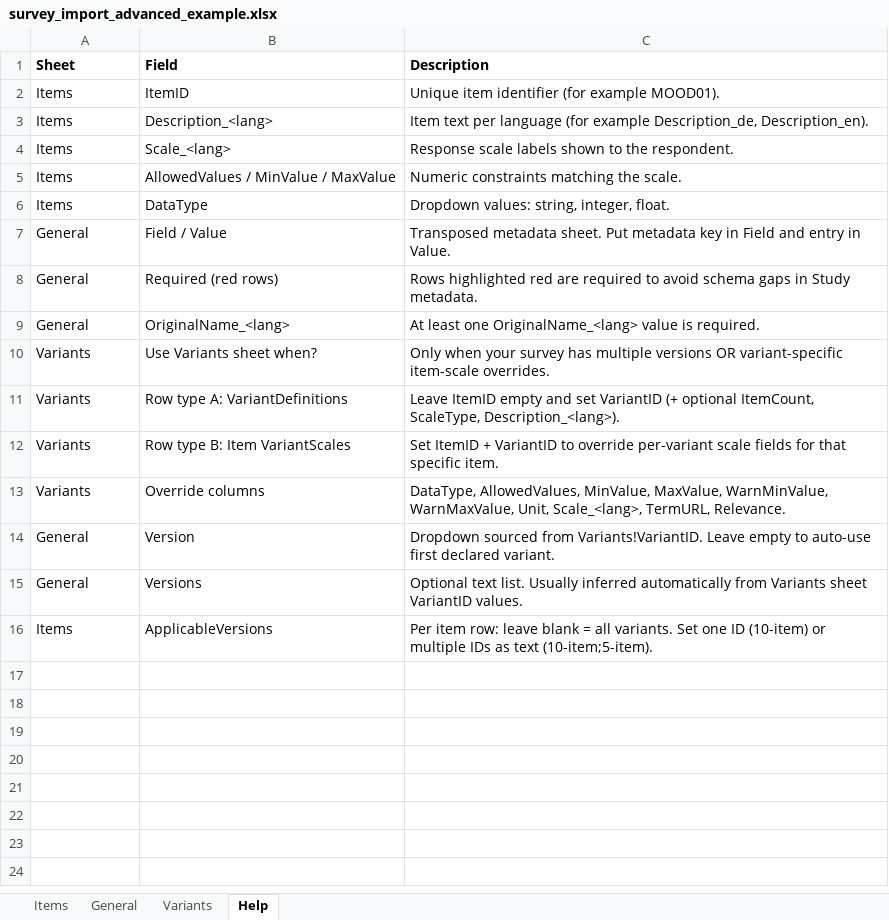
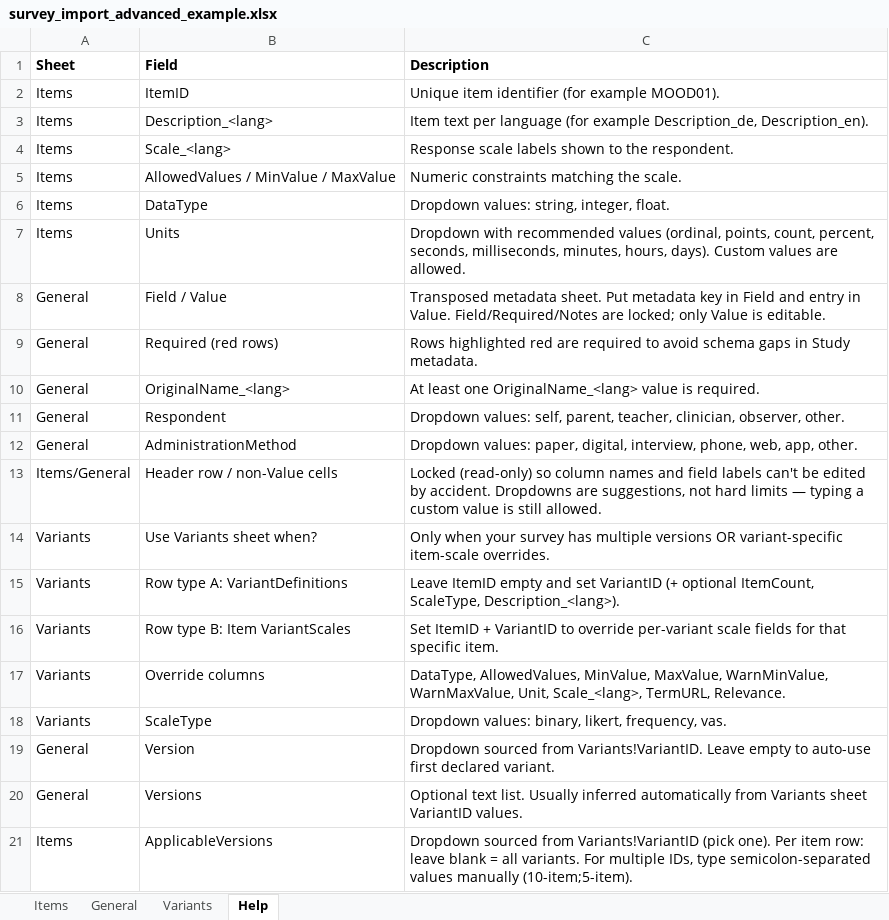
Before and after one commit to MRI-Lab-Graz/prism-studio, an Excel workbook: examples/excel_template/advanced/survey_import_advanced_example.xlsx, sheet Help, drawn as a sheet; values as stored, in another font and other column widths than the file's, no borders; addresses are those after the commit; the diff names each change by its address in the sheet, - before the commit and + after, or states it on an @@ line.

Commit message:
docs: enhance Excel template documentation with guardrails and dropdown features

```diff
--- a/examples/excel_template/advanced/survey_import_advanced_example.xlsx (sheet Help)
+++ b/examples/excel_template/advanced/survey_import_advanced_example.xlsx (sheet Help)
+row 7: Items | Units | Dropdown with recommended values (ordinal, points, count, percent, seconds, milliseconds, minutes, hours, days). Custom values are allowed.
-C8 (Description): …in Value.
+C8 (Description): …in Value. Field/Required/Notes are locked; only Value is editable.
+row 11: General | Respondent | Dropdown values: self, parent, teacher, clinician, observer, other.
+row 12: General | AdministrationMethod | Dropdown values: paper, digital, interview, phone, web, app, other.
+row 13: Items/General | Header row / non-Value cells | Locked (read-only) so column names and field labels can't be edited by accident. Dropdowns are suggestions, not hard limits — typing a custom value is still allowed.
+row 18: Variants | ScaleType | Dropdown values: binary, likert, frequency, vas.
-C21 (Description): Per item row: leave blank = all variants. Set one ID (10-item) or multiple IDs as text (10-item;5-item).
+C21 (Description): Dropdown sourced from Variants!VariantID (pick one). Per item row: leave blank = all variants. For multiple IDs, type semicolon-separated values manually (10-item;5-item).
```
Also changed, not shown: docs/examples/survey_import_template.xlsx, examples/excel_template/basic/survey_import_basic_example.xlsx, 5 other files.
